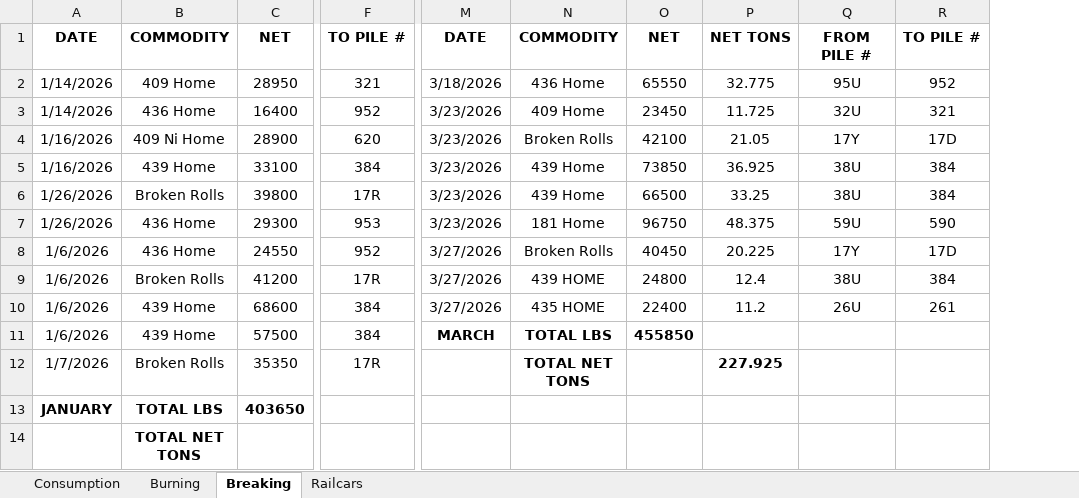
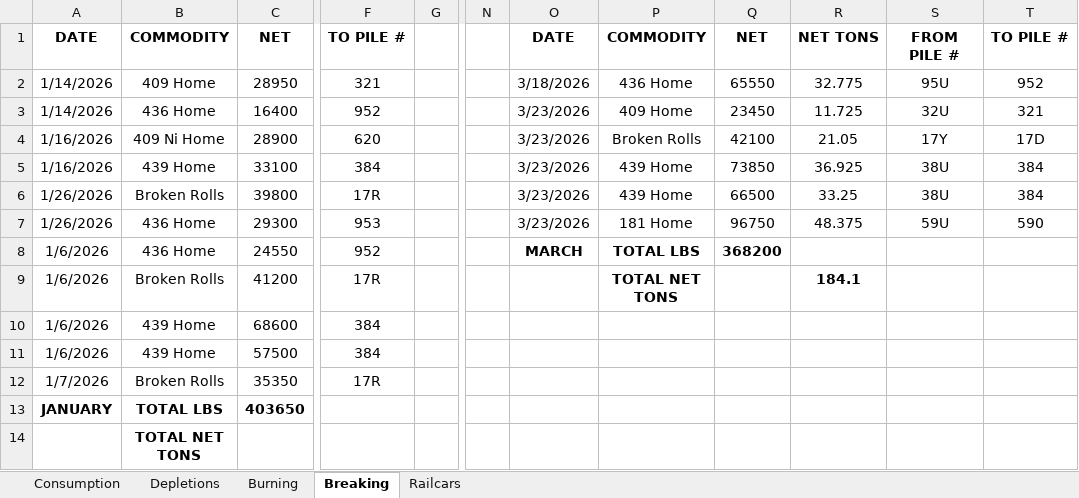
Before and after one commit to Harsco36Map/Yardmap, an Excel workbook: Production.xlsx, sheet Breaking, drawn as a sheet; only a part is shown, gaps mark what is left out; values as stored, in another font and other column widths than the file's, no borders; addresses are those after the commit; the diff names each change by its address in the sheet, - before the commit and + after, or states it on an @@ line.

```diff
--- a/Production.xlsx (sheet Breaking)
+++ b/Production.xlsx (sheet Breaking)
+sheet tab: Depletions
+column G, empty
+column N, empty
-O8: 3/27/2026
+O8: MARCH
-O8:Q8 bold: off
+O8:Q8 bold: on
-P8: Broken Rolls
+P8: TOTAL LBS
-Q8: 40450
+Q8: 368200
-R8: 20.225
+R8: (empty)
-S8: 17Y
+S8: (empty)
-T8: 17D
+T8: (empty)
-O9:O10: 3/27/2026
+O9:O10: (empty)
-P9: 439 HOME
+P9: TOTAL NET TONS
-P9 bold: off
+P9 bold: on
-Q9: 24800
+Q9: (empty)
-R9: 12.4
+R9: 184.1
-R9 bold: off
+R9 bold: on
-S9: 38U
+S9: (empty)
-T9: 384
+T9: (empty)
-P10: 435 HOME
+P10: (empty)
-Q10: 22400
+Q10: (empty)
-R10: 11.2
+R10: (empty)
-S10: 26U
+S10: (empty)
-T10: 261
+T10: (empty)
-O11: MARCH
+O11: (empty)
-P11: TOTAL LBS
+P11: (empty)
-Q11: 455850
+Q11: (empty)
-P12: TOTAL NET TONS
+P12: (empty)
-R12: 227.925
+R12: (empty)
```
Also changed, not shown: sheet Consumption, sheet Railcars, formulas that keep their value, 1 other file.
